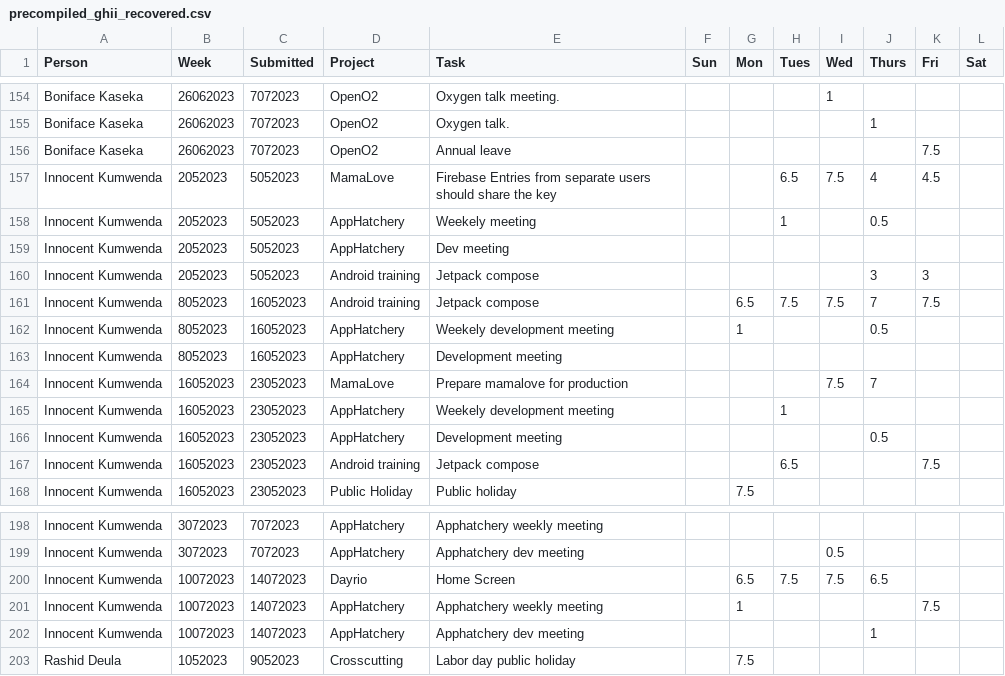
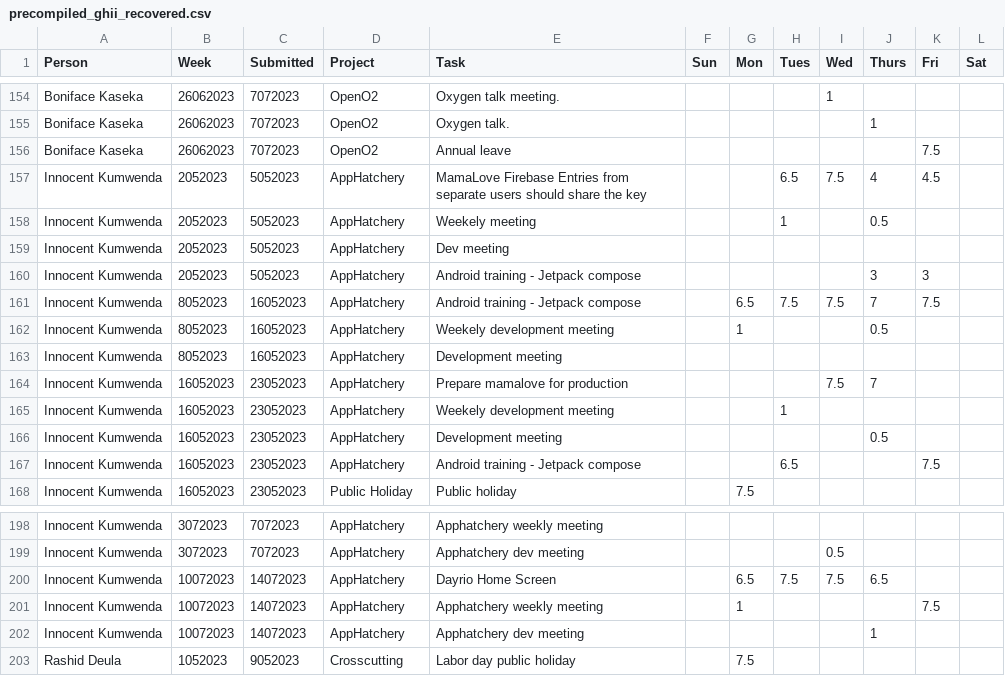
Before and after one commit to global-health-informatics-institute/OMIS, a CSV file: db/GHII-Seed/precompiled_ghii_recovered.csv, drawn as a sheet; only a part is shown, gaps mark what is left out; the diff covers the shown part only.

```diff
--- a/db/GHII-Seed/precompiled_ghii_recovered.csv
+++ b/db/GHII-Seed/precompiled_ghii_recovered.csv
@@ -156,13 +156,13 @@ Boniface Kaseka,26062023,7072023,OpenO2,Oxygen talk.,,,,,1,,
 Boniface Kaseka,26062023,7072023,OpenO2,Annual leave,,,,,,7.5,
-Innocent Kumwenda,2052023,5052023,MamaLove,Firebase Entries from separate users should share the key,,,6.5,7.5,4,4.5,
+Innocent Kumwenda,2052023,5052023,AppHatchery,MamaLove Firebase Entries from separate users should share the key,,,6.5,7.5,4,4.5,
 Innocent Kumwenda,2052023,5052023,AppHatchery,Weekely meeting,,,1,,0.5,,
 Innocent Kumwenda,2052023,5052023,AppHatchery,Dev meeting,,,,,,,
-Innocent Kumwenda,2052023,5052023,Android training,Jetpack compose,,,,,3,3,
-Innocent Kumwenda,8052023,16052023,Android training,Jetpack compose,,6.5,7.5,7.5,7,7.5,
+Innocent Kumwenda,2052023,5052023,AppHatchery,Android training - Jetpack compose,,,,,3,3,
+Innocent Kumwenda,8052023,16052023,AppHatchery,Android training - Jetpack compose,,6.5,7.5,7.5,7,7.5,
 Innocent Kumwenda,8052023,16052023,AppHatchery,Weekely development meeting,,1,,,0.5,,
 Innocent Kumwenda,8052023,16052023,AppHatchery,Development meeting,,,,,,,
-Innocent Kumwenda,16052023,23052023,MamaLove,Prepare mamalove for production,,,,7.5,7,,
+Innocent Kumwenda,16052023,23052023,AppHatchery,Prepare mamalove for production,,,,7.5,7,,
 Innocent Kumwenda,16052023,23052023,AppHatchery,Weekely development meeting,,,1,,,,
 Innocent Kumwenda,16052023,23052023,AppHatchery,Development meeting,,,,,0.5,,
-Innocent Kumwenda,16052023,23052023,Android training,Jetpack compose,,,6.5,,,7.5,
+Innocent Kumwenda,16052023,23052023,AppHatchery,Android training - Jetpack compose,,,6.5,,,7.5,
 Innocent Kumwenda,16052023,23052023,Public Holiday,Public holiday,,7.5,,,,,
@@ -199,3 +199,3 @@ Innocent Kumwenda,3072023,7072023,AppHatchery,Apphatchery weekly meeting,,,,,,,
 Innocent Kumwenda,3072023,7072023,AppHatchery,Apphatchery dev meeting,,,,0.5,,,
-Innocent Kumwenda,10072023,14072023,Dayrio,Home Screen,,6.5,7.5,7.5,6.5,,
+Innocent Kumwenda,10072023,14072023,AppHatchery,Dayrio Home Screen,,6.5,7.5,7.5,6.5,,
 Innocent Kumwenda,10072023,14072023,AppHatchery,Apphatchery weekly meeting,,1,,,,7.5,
```
Also changed, not shown: 27 edited cells elsewhere in this file, db/GHII-Seed/GHII_HR_Data_Final.csv, db/GHII-Seed/projects.csv, 34 other files.
